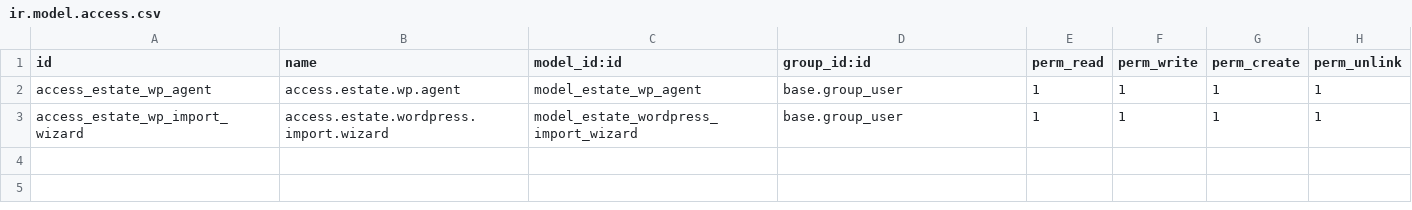
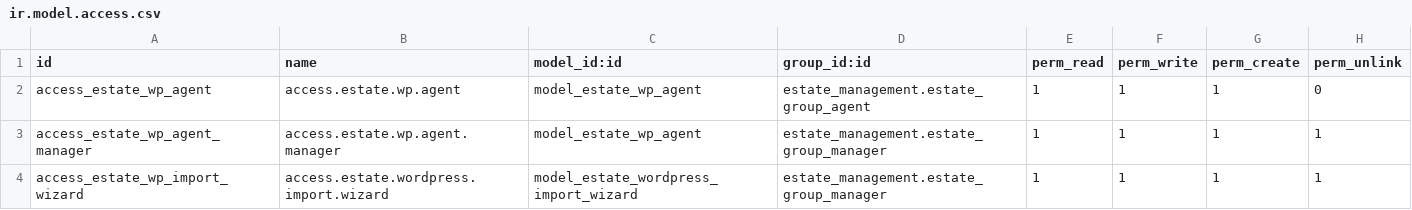
Before and after one commit to JustinLucero07/TesisOdoo, a CSV file: estate_wordpress/security/ir.model.access.csv, drawn as a sheet.

```diff
--- a/estate_wordpress/security/ir.model.access.csv
+++ b/estate_wordpress/security/ir.model.access.csv
@@ -1,3 +1,4 @@
 id,name,model_id:id,group_id:id,perm_read,perm_write,perm_create,perm_unlink
-access_estate_wp_agent,access.estate.wp.agent,model_estate_wp_agent,base.group_user,1,1,1,1
-access_estate_wp_import_wizard,access.estate.wordpress.import.wizard,model_estate_wordpress_import_wizard,base.group_user,1,1,1,1
+access_estate_wp_agent,access.estate.wp.agent,model_estate_wp_agent,estate_management.estate_group_agent,1,1,1,0
+access_estate_wp_agent_manager,access.estate.wp.agent.manager,model_estate_wp_agent,estate_management.estate_group_manager,1,1,1,1
+access_estate_wp_import_wizard,access.estate.wordpress.import.wizard,model_estate_wordpress_import_wizard,estate_management.estate_group_manager,1,1,1,1
```
Also changed, not shown: estate_social/security/ir.model.access.csv, 26 other files.
